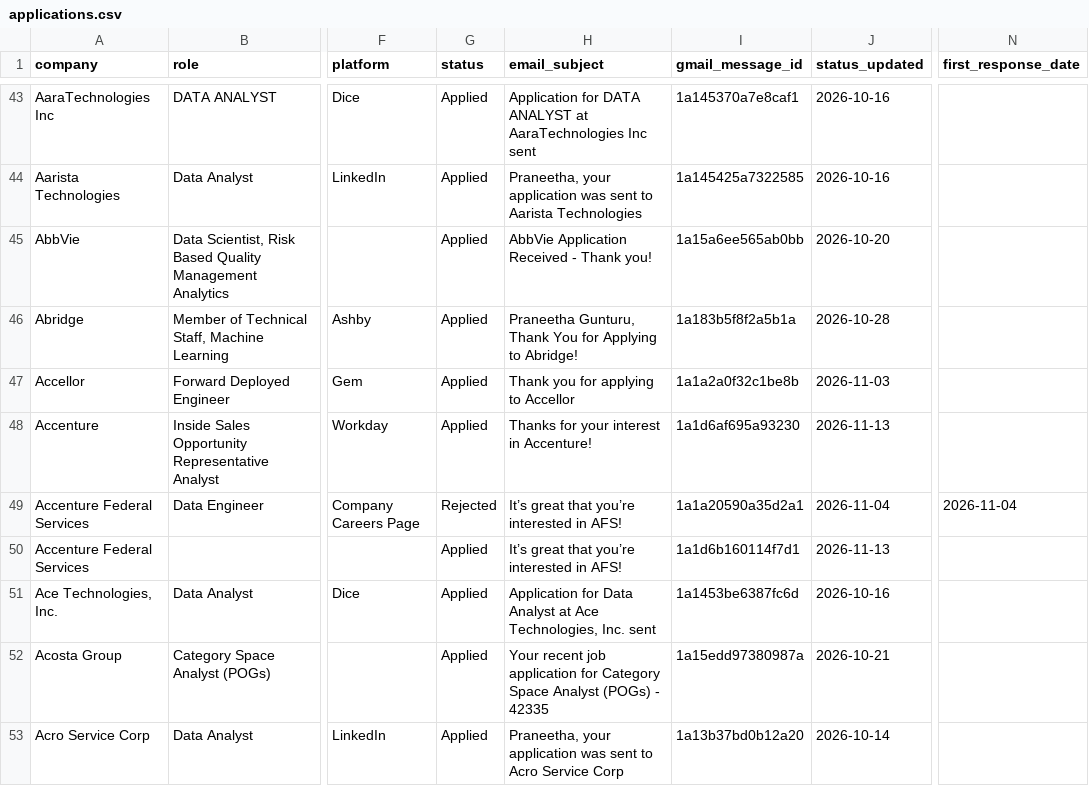
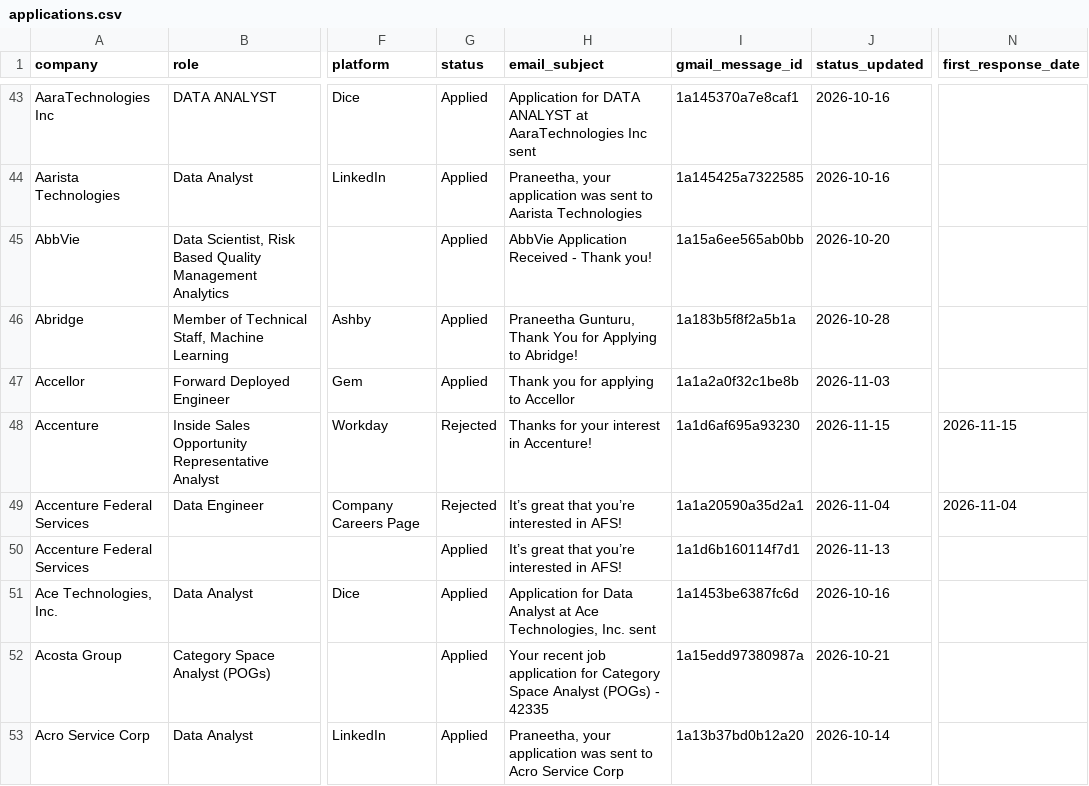
Before and after one commit to Praneetha2806/Job_roles, a CSV file: applications.csv, drawn as a sheet; only a part is shown, gaps mark what is left out; the diff covers the shown part only; the diff names each change by its address in the sheet, - before the commit and + after, or states it on an @@ line.

```diff
--- a/applications.csv
+++ b/applications.csv
-G48 (status): Applied
+G48 (status): Rejected
-J48 (status_updated): 2026-11-13
+J48 (status_updated): 2026-11-15
-N48 (first_response_date): (empty)
+N48 (first_response_date): 2026-11-15
```
Also changed, not shown: 1 added row and 13 edited cells elsewhere in this file, 2 other files.
